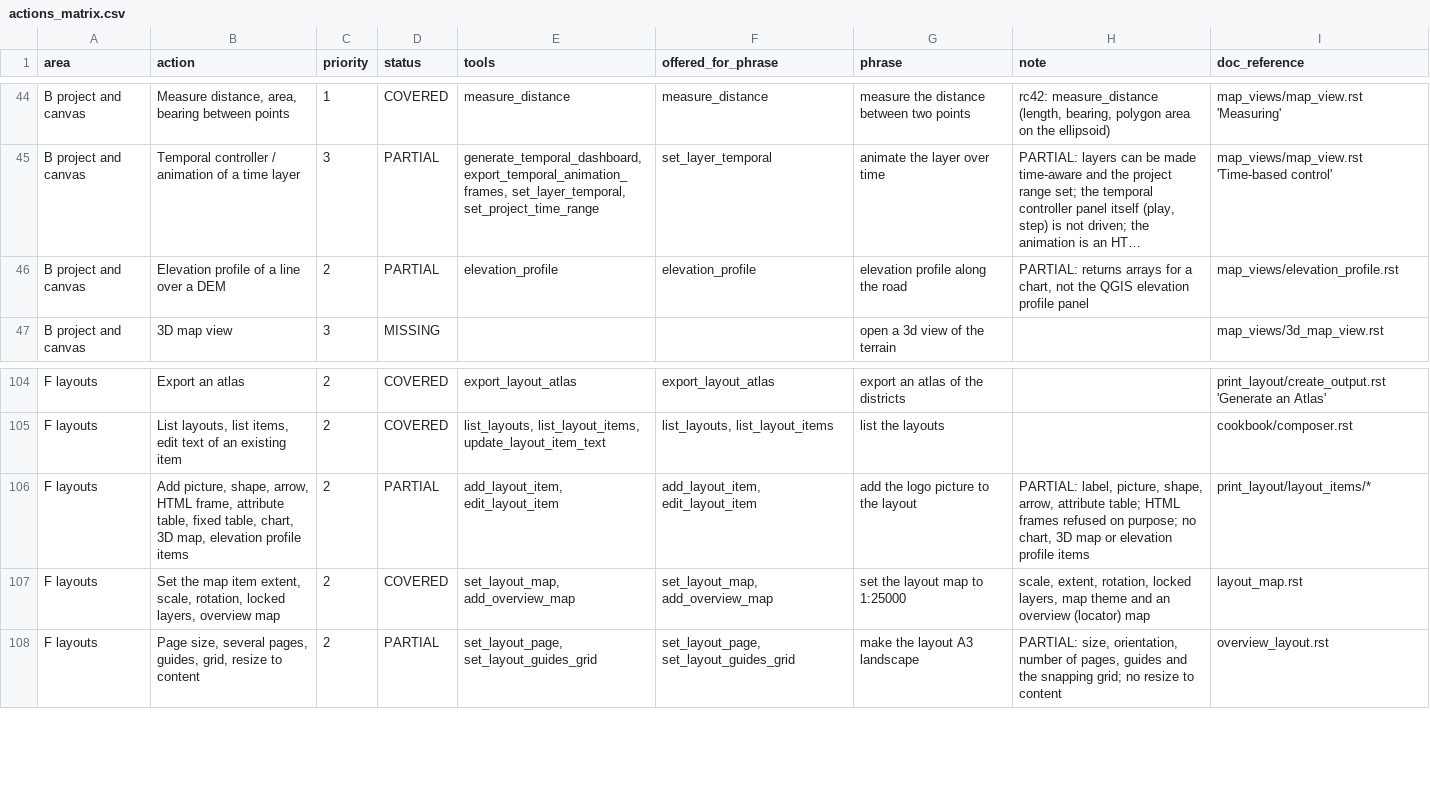
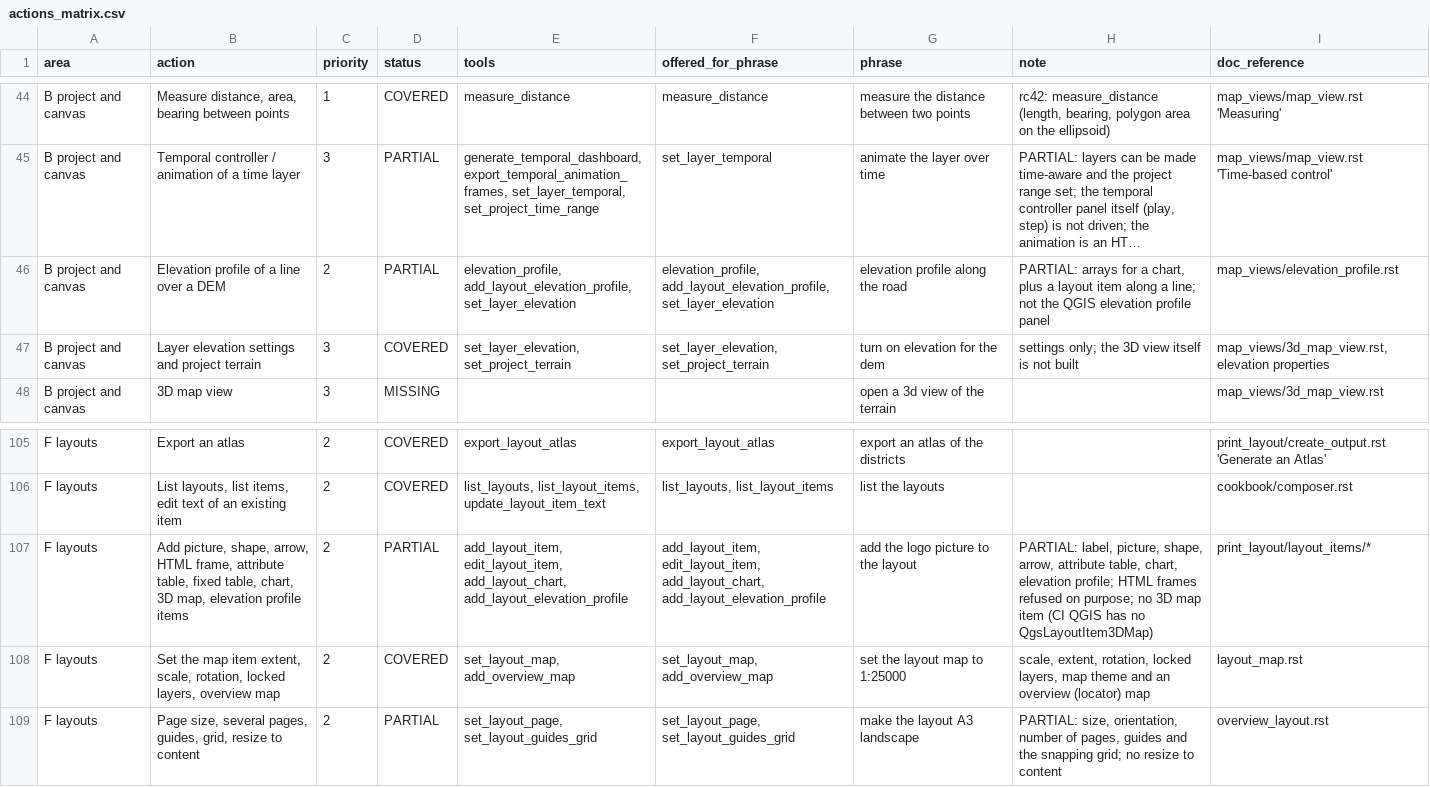
Before and after one commit to http-solution/cartogen-ai-qgis-plugin, a CSV file: docs/qgis_coverage/actions_matrix.csv, drawn as a sheet; only a part is shown, gaps mark what is left out; long unchanged cells end in …; addresses are those after the commit; the diff names each change by its address in the sheet, - before the commit and + after, or states it on an @@ line.

```diff
--- a/docs/qgis_coverage/actions_matrix.csv
+++ b/docs/qgis_coverage/actions_matrix.csv
-E46 (tools): elevation_profile
+E46 (tools): elevation_profile, add_layout_elevation_profile, set_layer_elevation
-F46 (offered_for_phrase): elevation_profile
+F46 (offered_for_phrase): elevation_profile, add_layout_elevation_profile, set_layer_elevation
-H46 (note): PARTIAL: returns arrays for a chart, not the…
+H46 (note): PARTIAL: arrays for a chart, plus a layout item along a line; not the…
+row 47: B project and canvas | Layer elevation settings and project terrain | 3 | COVERED | set_layer_elevation, set_project_terrain | set_layer_elevation, set_project_terrain | turn on elevation for the dem | settings only; the 3D view itself is not built | map_views/3d_map_view.rst, elevation properties
-E107 (tools): add_layout_item, edit_layout_item
+E107 (tools): add_layout_item, edit_layout_item, add_layout_chart, add_layout_elevation_profile
-F107 (offered_for_phrase): add_layout_item, edit_layout_item
+F107 (offered_for_phrase): add_layout_item, edit_layout_item, add_layout_chart, add_layout_elevation_profile
-H107 (note): …arrow, attribute table; HTML frames refused on purpose; no chart, 3D map or elevation profile items
+H107 (note): …arrow, attribute table, chart, elevation profile; HTML frames refused on purpose; no 3D map item (CI QGIS has no QgsLayoutItem3DMap)
```
Also changed, not shown: docs/qgis_coverage/processing_matrix.csv, 24 other files.
